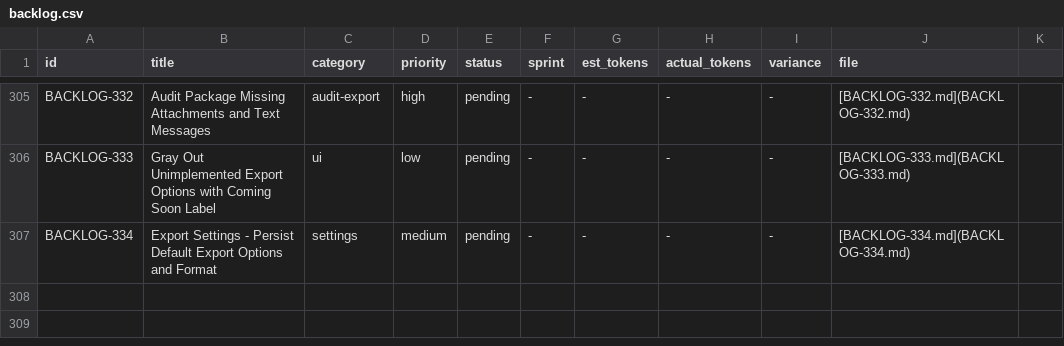
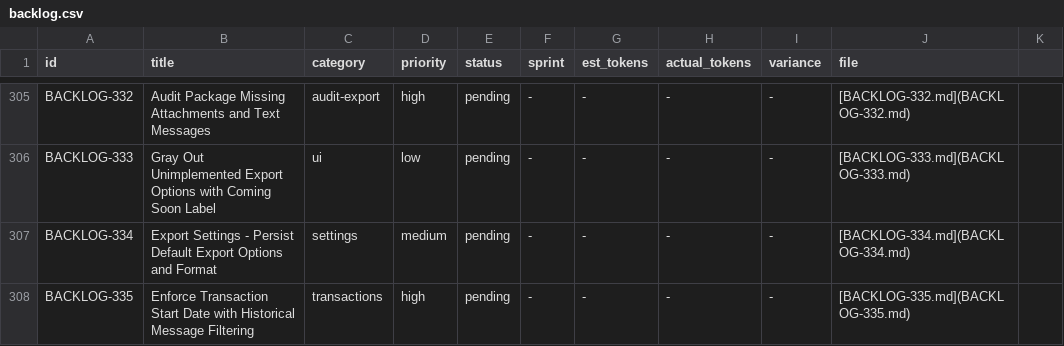
Before and after one commit to 5hdaniel/Mad, a CSV file: .claude/plans/backlog/data/backlog.csv, drawn as a sheet; only a part is shown, gaps mark what is left out; the diff names each change by its address in the sheet, - before the commit and + after, or states it on an @@ line.

```diff
--- a/.claude/plans/backlog/data/backlog.csv
+++ b/.claude/plans/backlog/data/backlog.csv
+row 308: BACKLOG-335 | Enforce Transaction Start Date with Historical Message Filtering | transactions | high | pending | - | - | - | - | [BACKLOG-335.md](BACKLOG-335.md)
```
Also changed, not shown: 1 other file.
